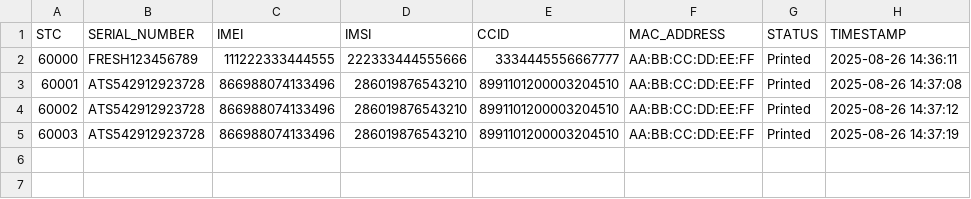
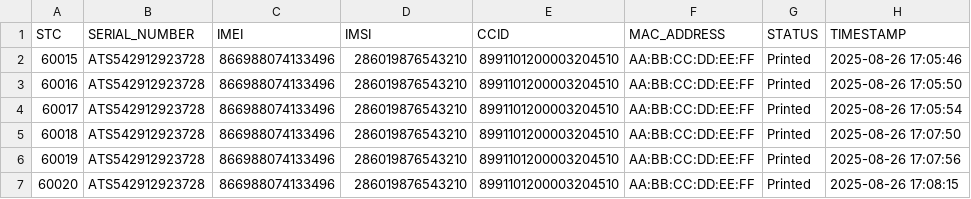
Before and after one commit to talhaid/printertest, a CSV file: save/csv/device_log.csv, drawn as a sheet.

```diff
--- a/save/csv/device_log.csv
+++ b/save/csv/device_log.csv
@@ -1,5 +1,7 @@
 STC,SERIAL_NUMBER,IMEI,IMSI,CCID,MAC_ADDRESS,STATUS,TIMESTAMP
-60000,FRESH123456789,111222333444555,222333444555666,3334445556667777,AA:BB:CC:DD:EE:FF,Printed,2025-08-26 14:36:11
-60001,ATS542912923728,866988074133496,286019876543210,8991101200003204510,AA:BB:CC:DD:EE:FF,Printed,2025-08-26 14:37:08
-60002,ATS542912923728,866988074133496,286019876543210,8991101200003204510,AA:BB:CC:DD:EE:FF,Printed,2025-08-26 14:37:12
-60003,ATS542912923728,866988074133496,286019876543210,8991101200003204510,AA:BB:CC:DD:EE:FF,Printed,2025-08-26 14:37:19
+60015,ATS542912923728,866988074133496,286019876543210,8991101200003204510,AA:BB:CC:DD:EE:FF,Printed,2025-08-26 17:05:46
+60016,ATS542912923728,866988074133496,286019876543210,8991101200003204510,AA:BB:CC:DD:EE:FF,Printed,2025-08-26 17:05:50
+60017,ATS542912923728,866988074133496,286019876543210,8991101200003204510,AA:BB:CC:DD:EE:FF,Printed,2025-08-26 17:05:54
+60018,ATS542912923728,866988074133496,286019876543210,8991101200003204510,AA:BB:CC:DD:EE:FF,Printed,2025-08-26 17:07:50
+60019,ATS542912923728,866988074133496,286019876543210,8991101200003204510,AA:BB:CC:DD:EE:FF,Printed,2025-08-26 17:07:56
+60020,ATS542912923728,866988074133496,286019876543210,8991101200003204510,AA:BB:CC:DD:EE:FF,Printed,2025-08-26 17:08:15
```
Also changed, not shown: 43 other files.
